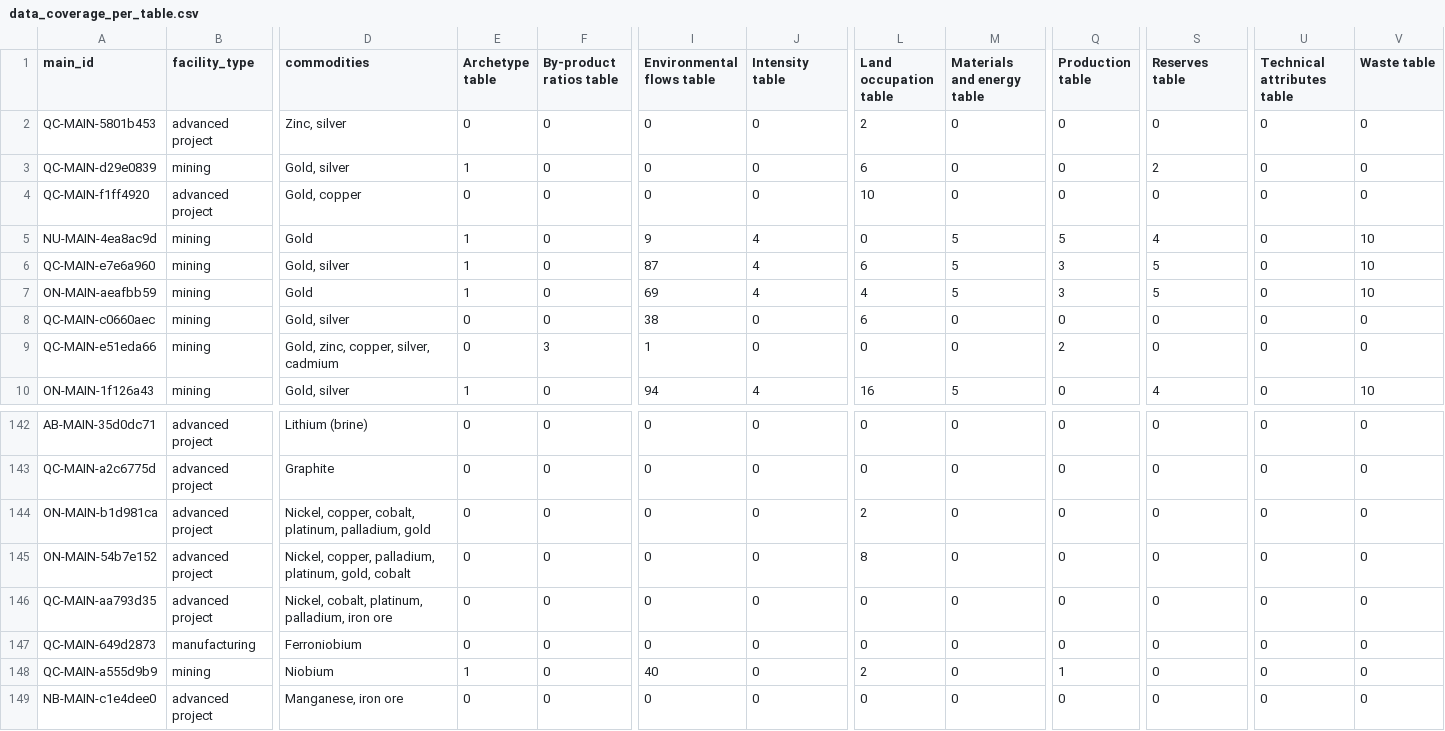
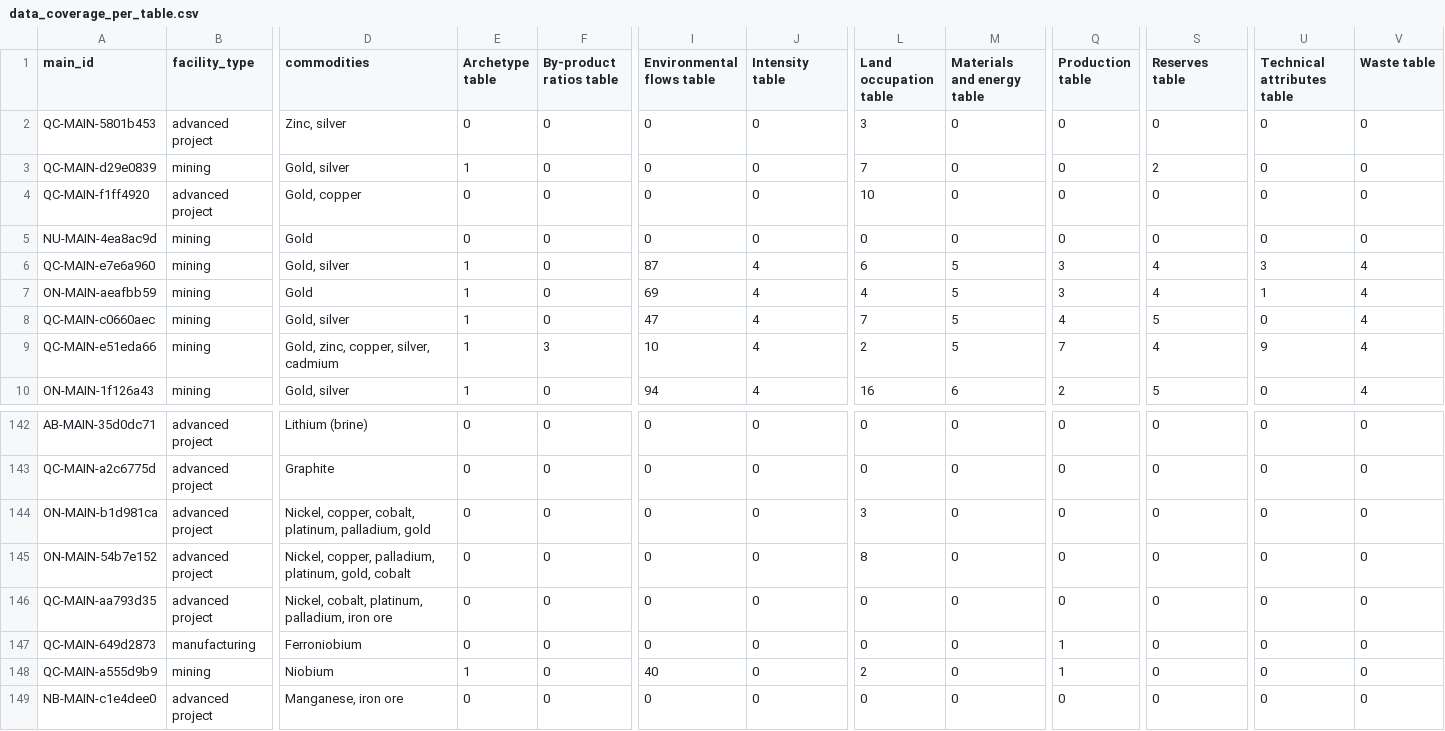
Before and after one commit to marpellan/metallican_db, a CSV file: results/data_coverage/data_coverage_per_table.csv, drawn as a sheet; only a part is shown, gaps mark what is left out; the diff covers the shown part only; the diff names each change by its address in the sheet, - before the commit and + after, or states it on an @@ line.

```diff
--- a/results/data_coverage/data_coverage_per_table.csv
+++ b/results/data_coverage/data_coverage_per_table.csv
-L2 (Land occupation table): 2
+L2 (Land occupation table): 3
-L3 (Land occupation table): 6
+L3 (Land occupation table): 7
-E5 (Archetype table): 1
+E5 (Archetype table): 0
-I5 (Environmental flows table): 9
+I5 (Environmental flows table): 0
-J5 (Intensity table): 4
+J5 (Intensity table): 0
-M5 (Materials and energy table): 5
+M5 (Materials and energy table): 0
-Q5 (Production table): 5
+Q5 (Production table): 0
-S5 (Reserves table): 4
+S5 (Reserves table): 0
-V5 (Waste table): 10
+V5 (Waste table): 0
-S6:S7 (Reserves table): 5
+S6:S7 (Reserves table): 4
-U6 (Technical attributes table): 0
+U6 (Technical attributes table): 3
-V6:V7 (Waste table): 10
+V6:V7 (Waste table): 4
-U7 (Technical attributes table): 0
+U7 (Technical attributes table): 1
-E8:E9 (Archetype table): 0
+E8:E9 (Archetype table): 1
-I8 (Environmental flows table): 38
+I8 (Environmental flows table): 47
-J8:J9 (Intensity table): 0
+J8:J9 (Intensity table): 4
-L8 (Land occupation table): 6
+L8 (Land occupation table): 7
-M8:M9 (Materials and energy table): 0
+M8:M9 (Materials and energy table): 5
-Q8 (Production table): 0
+Q8 (Production table): 4
-S8 (Reserves table): 0
+S8 (Reserves table): 5
-V8:V9 (Waste table): 0
+V8:V9 (Waste table): 4
-I9 (Environmental flows table): 1
+I9 (Environmental flows table): 10
-L9 (Land occupation table): 0
+L9 (Land occupation table): 2
-Q9 (Production table): 2
+Q9 (Production table): 7
-S9 (Reserves table): 0
+S9 (Reserves table): 4
-U9 (Technical attributes table): 0
+U9 (Technical attributes table): 9
-M10 (Materials and energy table): 5
+M10 (Materials and energy table): 6
-Q10 (Production table): 0
+Q10 (Production table): 2
-S10 (Reserves table): 4
+S10 (Reserves table): 5
-V10 (Waste table): 10
+V10 (Waste table): 4
-L144 (Land occupation table): 2
+L144 (Land occupation table): 3
-Q147 (Production table): 0
+Q147 (Production table): 1
```
Also changed, not shown: 161 edited cells elsewhere in this file, database/CSV/production_table.csv, 8 other files.
